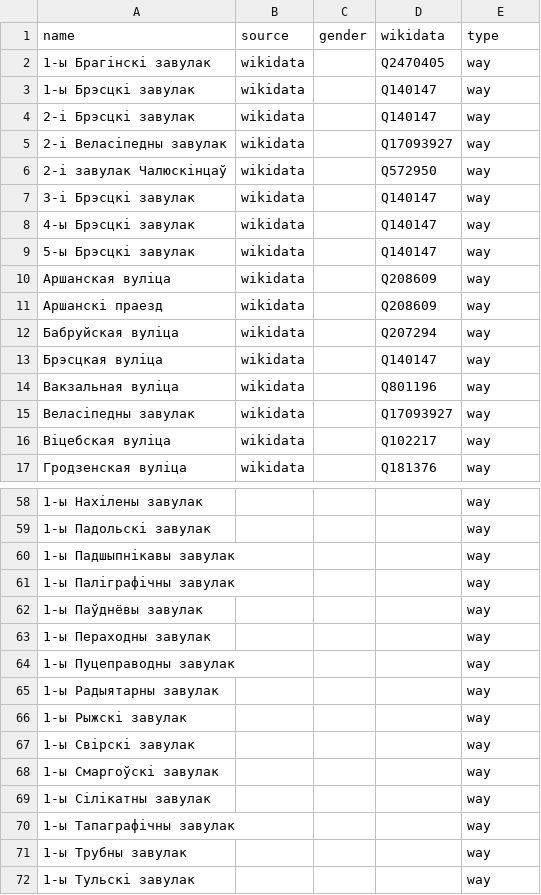
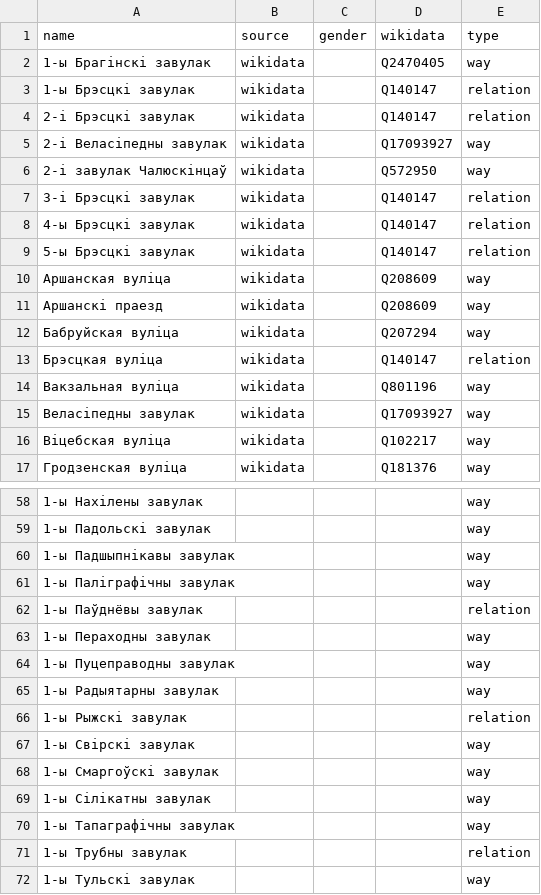
Before and after one commit to EqualStreetNames/equalstreetnames-minsk, a CSV file: data/other.csv, drawn as a sheet; only a part is shown, gaps mark what is left out; the diff covers the shown part only.

```diff
--- a/data/other.csv
+++ b/data/other.csv
@@ -2,9 +2,9 @@ name,source,gender,wikidata,type
 "1-ы Брагінскі завулак",wikidata,,Q2470405,way
-"1-ы Брэсцкі завулак",wikidata,,Q140147,way
-"2-і Брэсцкі завулак",wikidata,,Q140147,way
+"1-ы Брэсцкі завулак",wikidata,,Q140147,relation
+"2-і Брэсцкі завулак",wikidata,,Q140147,relation
 "2-і Веласіпедны завулак",wikidata,,Q17093927,way
 "2-і завулак Чалюскінцаў",wikidata,,Q572950,way
-"3-і Брэсцкі завулак",wikidata,,Q140147,way
-"4-ы Брэсцкі завулак",wikidata,,Q140147,way
-"5-ы Брэсцкі завулак",wikidata,,Q140147,way
+"3-і Брэсцкі завулак",wikidata,,Q140147,relation
+"4-ы Брэсцкі завулак",wikidata,,Q140147,relation
+"5-ы Брэсцкі завулак",wikidata,,Q140147,relation
 "Аршанская вуліца",wikidata,,Q208609,way
@@ -12,3 +12,3 @@ name,source,gender,wikidata,type
 "Бабруйская вуліца",wikidata,,Q207294,way
-"Брэсцкая вуліца",wikidata,,Q140147,way
+"Брэсцкая вуліца",wikidata,,Q140147,relation
 "Вакзальная вуліца",wikidata,,Q801196,way
@@ -61,3 +61,3 @@ name,source,gender,wikidata,type
 "1-ы Паліграфічны завулак",,,,way
-"1-ы Паўднёвы завулак",,,,way
+"1-ы Паўднёвы завулак",,,,relation
 "1-ы Пераходны завулак",,,,way
@@ -65,3 +65,3 @@ name,source,gender,wikidata,type
 "1-ы Радыятарны завулак",,,,way
-"1-ы Рыжскі завулак",,,,way
+"1-ы Рыжскі завулак",,,,relation
 "1-ы Свірскі завулак",,,,way
@@ -70,3 +70,3 @@ name,source,gender,wikidata,type
 "1-ы Тапаграфічны завулак",,,,way
-"1-ы Трубны завулак",,,,way
+"1-ы Трубны завулак",,,,relation
 "1-ы Тульскі завулак",,,,way
```
Also changed, not shown: 4 added rows and 19 edited cells elsewhere in this file, data/gender.csv, 3 other files.
